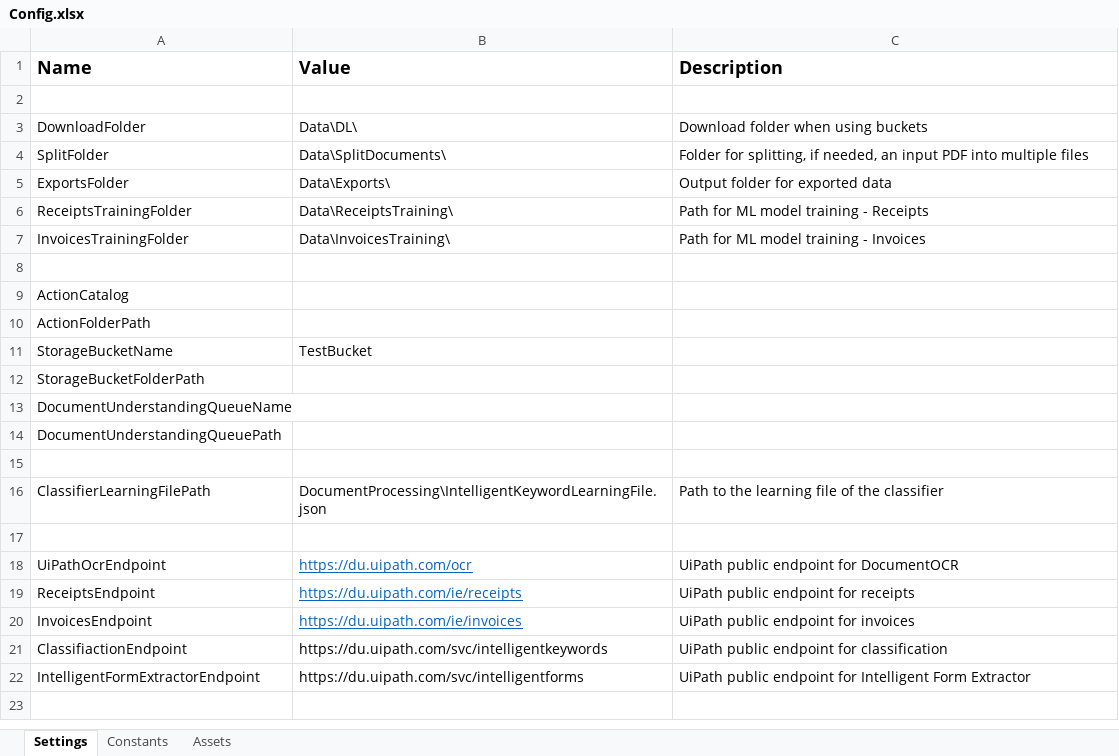
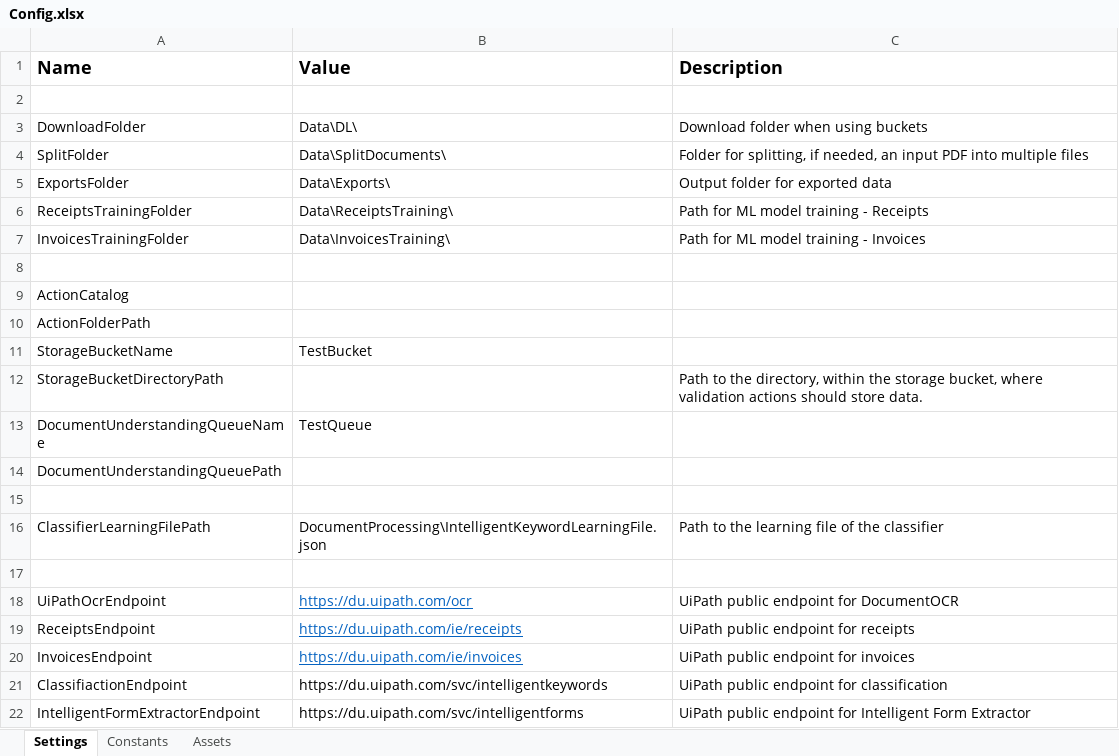
Before and after one commit to UiPath-Services/StudioTemplates, an Excel workbook: DocumentUnderstandingProcess/VB/Data/Config.xlsx, sheet Settings, drawn as a sheet; values as stored, in another font and other column widths than the file's, no borders; removed rows and columns are numbered as before the commit, all else as after; the diff names each change by its address in the sheet, - before the commit and + after, or states it on an @@ line.

Commit message:
Added queue support for the DU Process

```diff
--- a/DocumentUnderstandingProcess/VB/Data/Config.xlsx (sheet Settings)
+++ b/DocumentUnderstandingProcess/VB/Data/Config.xlsx (sheet Settings)
-row 12: StorageBucketFolderPath
+row 12: StorageBucketDirectoryPath |  | Path to the directory, within the storage bucket, where validation actions should store data.
-B13 (Value): (empty)
+B13 (Value): TestQueue
```
Also changed, not shown: sheet Constants, 9 other files.
